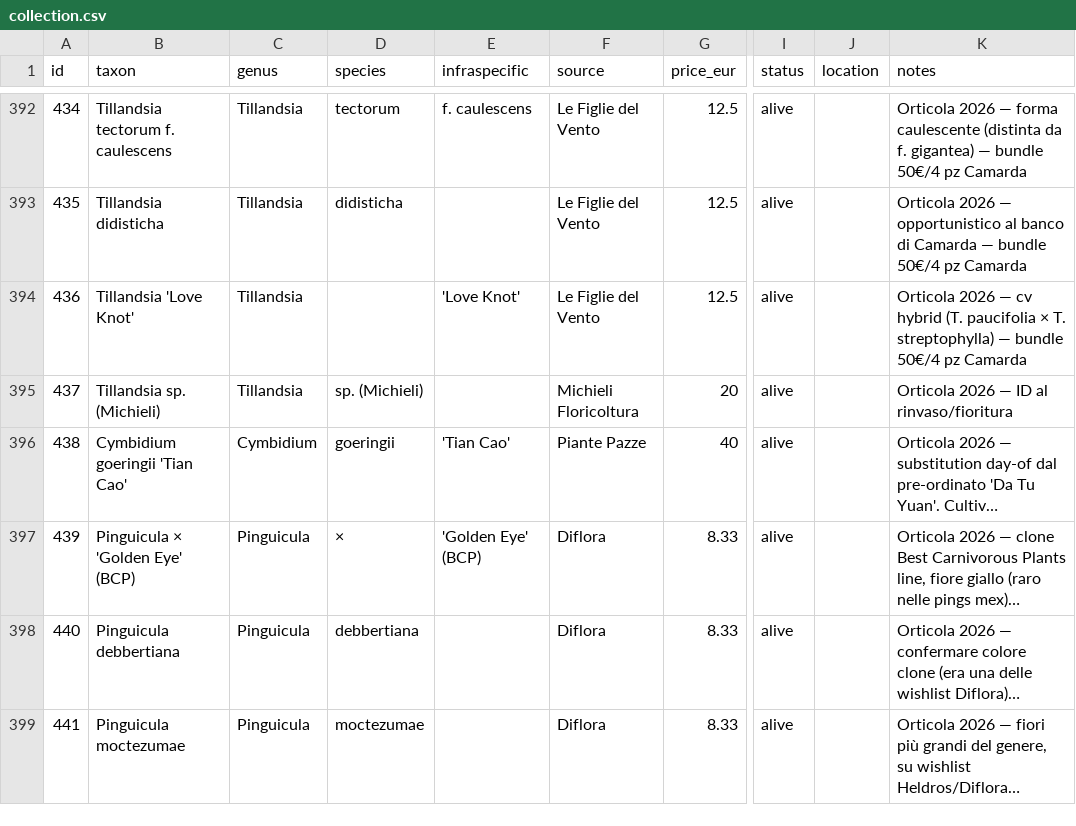
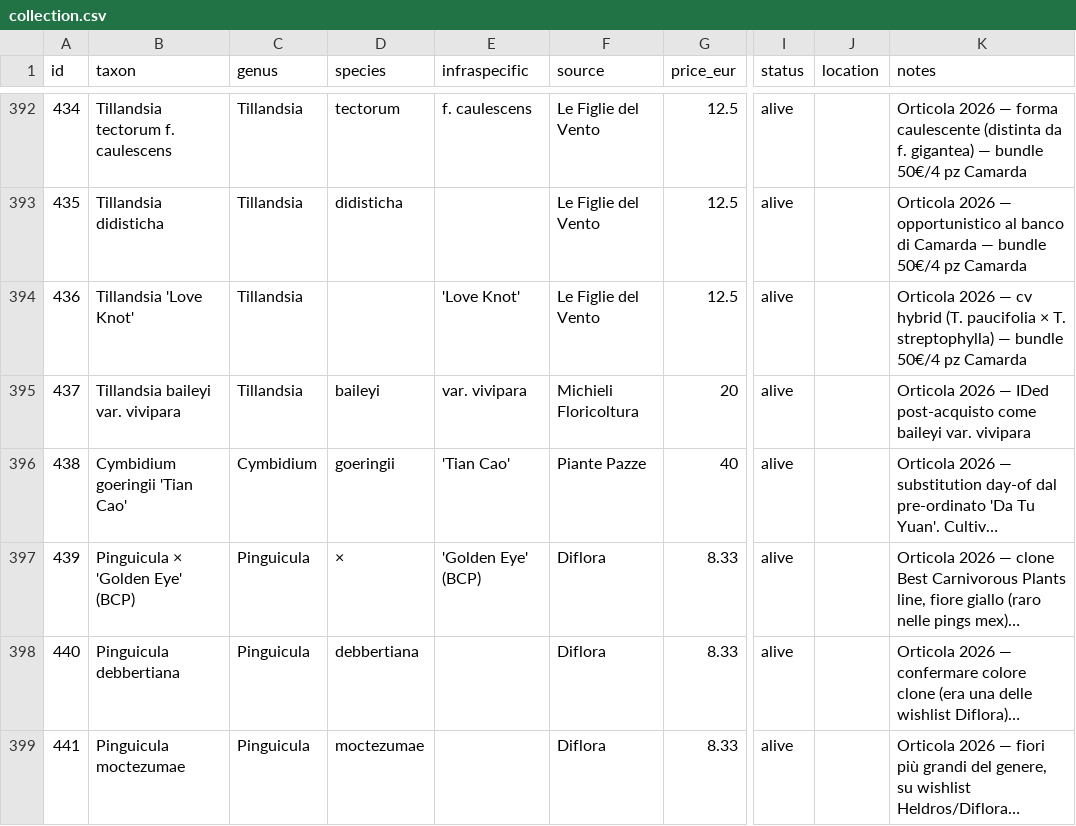
Before and after one commit to GabrieleZoppoli/terrarium-control-system, a CSV file: website/static/data/collection.csv, drawn as a sheet; only a part is shown, gaps mark what is left out; long unchanged cells end in …; the diff names each change by its address in the sheet, - before the commit and + after, or states it on an @@ line.

```diff
--- a/website/static/data/collection.csv
+++ b/website/static/data/collection.csv
-B395 (taxon): Tillandsia sp. (Michieli)
+B395 (taxon): Tillandsia baileyi var. vivipara
-D395 (species): sp. (Michieli)
+D395 (species): baileyi
-E395 (infraspecific): (empty)
+E395 (infraspecific): var. vivipara
-K395 (notes): …2026 — ID al rinvaso/fioritura
+K395 (notes): …2026 — IDed post-acquisto come baileyi var. vivipara
```
Also changed, not shown: 6 other files.
